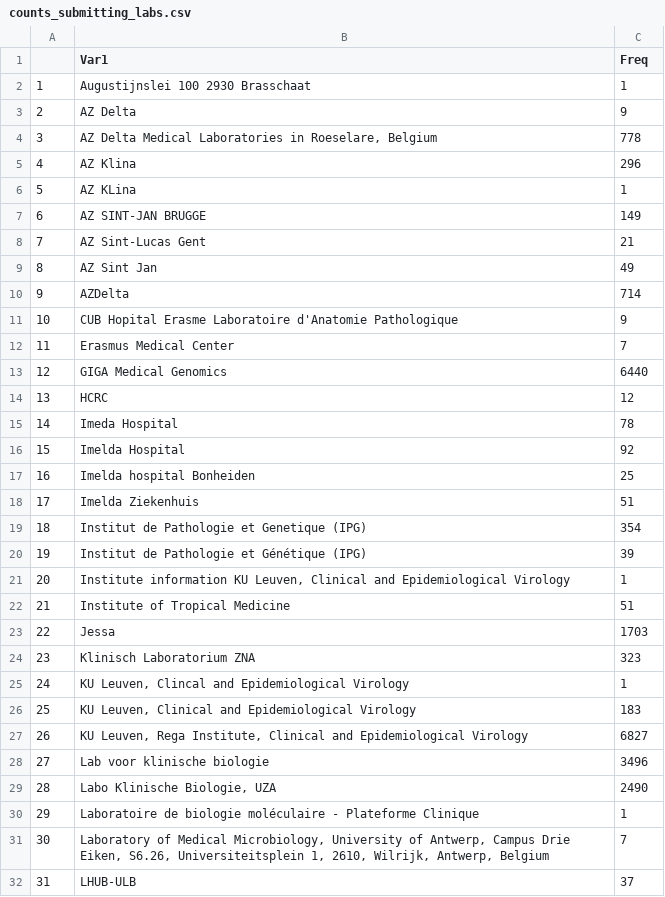
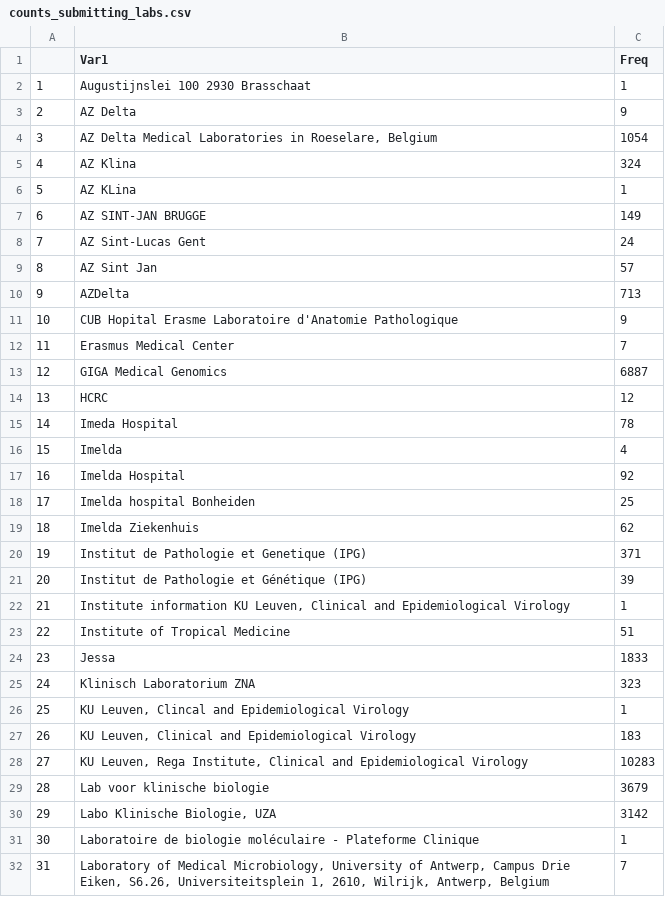
Before and after one commit to tomwenseleers/LineageExplorer, a CSV file: data/GISAID/belgium/counts_submitting_labs.csv, drawn as a sheet; only a part is shown; the shorter side is filled out with more unchanged rows; addresses are those after the commit; the diff covers the shown part only; the diff names each change by its address in the sheet, - before the commit and + after, or states it on an @@ line.

```diff
--- a/data/GISAID/belgium/counts_submitting_labs.csv
+++ b/data/GISAID/belgium/counts_submitting_labs.csv
-C4 (Freq): 778
+C4 (Freq): 1054
-C5 (Freq): 296
+C5 (Freq): 324
-C8 (Freq): 21
+C8 (Freq): 24
-C9 (Freq): 49
+C9 (Freq): 57
-C10 (Freq): 714
+C10 (Freq): 713
-C13 (Freq): 6440
+C13 (Freq): 6887
+row 16: 15 | Imelda | 4
@@ column A renumbered from row 17 down @@
-C19 (Freq): 51
+C19 (Freq): 62
-C20 (Freq): 354
+C20 (Freq): 371
-C24 (Freq): 1703
+C24 (Freq): 1833
-C28 (Freq): 6827
+C28 (Freq): 10283
-C29 (Freq): 3496
+C29 (Freq): 3679
-C30 (Freq): 2490
+C30 (Freq): 3142
```
Also changed, not shown: 4 edited cells elsewhere in this file, data/GISAID/belgium/counts_originating_labs.csv, data/GISAID/belgium/gisaid_hcov-19_2021_06_30_BASELINE SELECTION_aggregated counts by week.csv, 21 other files.
